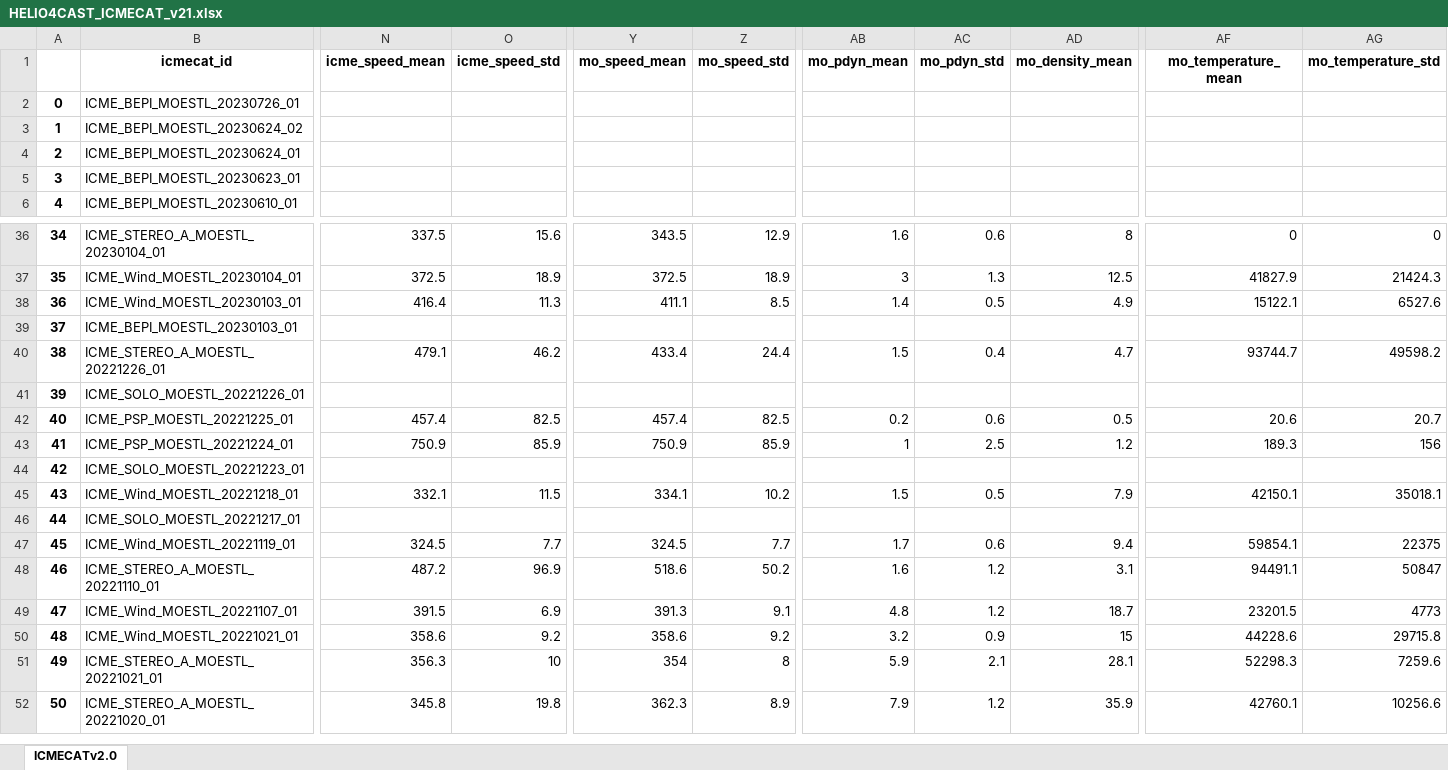
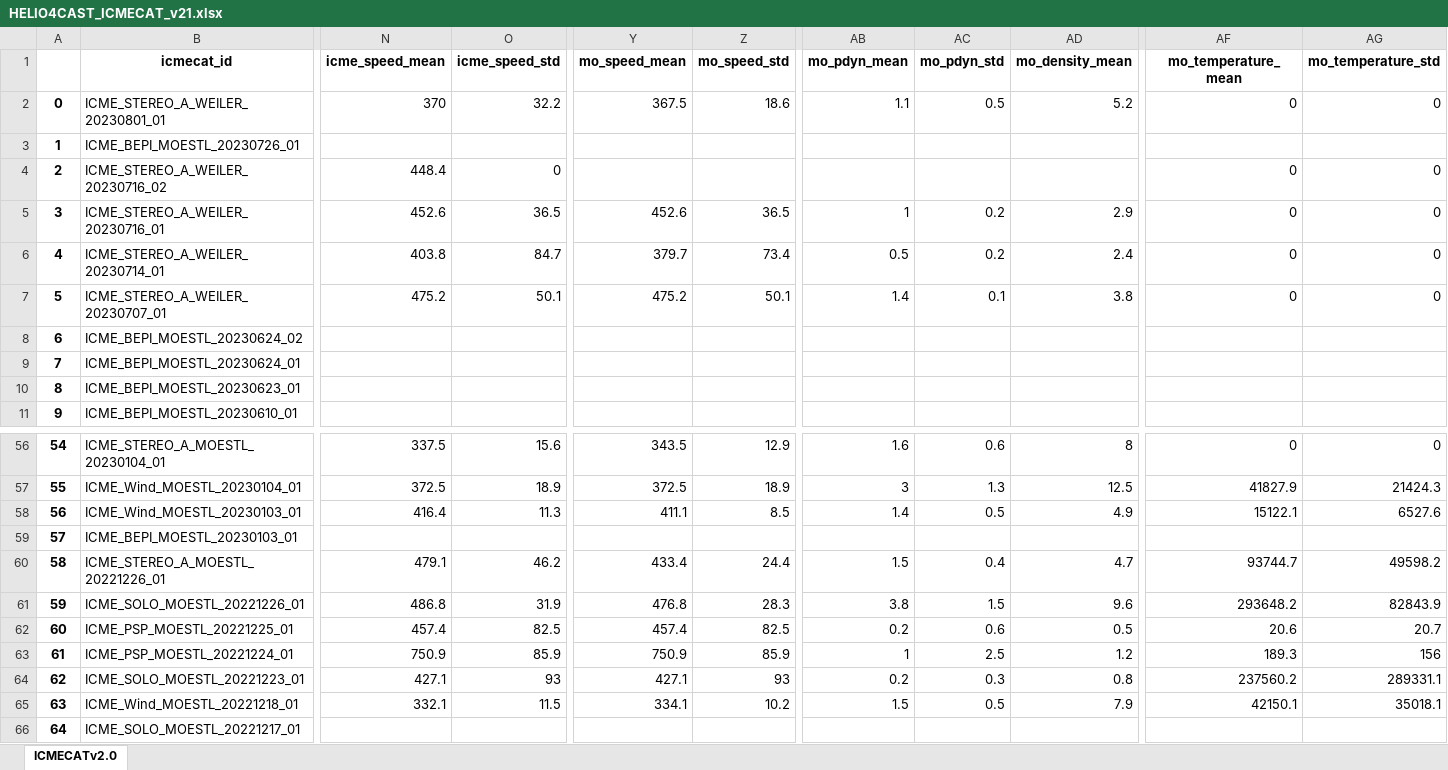
Before and after one commit to cmoestl/heliocats, an Excel workbook: icmecat/HELIO4CAST_ICMECAT_v21.xlsx, sheet ICMECATv2.0, drawn as a sheet; only a part is shown, gaps mark what is left out; the shorter side is filled out with more unchanged rows; values as stored, in another font and other column widths than the file's, no borders; addresses are those after the commit; rows hold the shown columns only; the diff covers the shown part only; the diff names each change by its address in the sheet, - before the commit and + after, or states it on an @@ line.

Commit message:
icmecat last finishes

```diff
--- a/icmecat/HELIO4CAST_ICMECAT_v21.xlsx (sheet ICMECATv2.0)
+++ b/icmecat/HELIO4CAST_ICMECAT_v21.xlsx (sheet ICMECATv2.0)
+row 2: 0 | ICME_STEREO_A_WEILER_20230801_01 | 370 | 32.2 | 367.5 | 18.6 | 1.1 | 0.5 | 5.2 | 0 | 0
@@ column A renumbered from row 3 down @@
+row 4: 2 | ICME_STEREO_A_WEILER_20230716_02 | 448.4 | 0 |  |  |  |  |  | 0 | 0
+row 5: 3 | ICME_STEREO_A_WEILER_20230716_01 | 452.6 | 36.5 | 452.6 | 36.5 | 1 | 0.2 | 2.9 | 0 | 0
+row 6: 4 | ICME_STEREO_A_WEILER_20230714_01 | 403.8 | 84.7 | 379.7 | 73.4 | 0.5 | 0.2 | 2.4 | 0 | 0
+row 7: 5 | ICME_STEREO_A_WEILER_20230707_01 | 475.2 | 50.1 | 475.2 | 50.1 | 1.4 | 0.1 | 3.8 | 0 | 0
-N61 (icme_speed_mean): (empty)
+N61 (icme_speed_mean): 486.8
-O61 (icme_speed_std): (empty)
+O61 (icme_speed_std): 31.9
-Y61 (mo_speed_mean): (empty)
+Y61 (mo_speed_mean): 476.8
-Z61 (mo_speed_std): (empty)
+Z61 (mo_speed_std): 28.3
-AB61 (mo_pdyn_mean): (empty)
+AB61 (mo_pdyn_mean): 3.8
-AC61 (mo_pdyn_std): (empty)
+AC61 (mo_pdyn_std): 1.5
-AD61 (mo_density_mean): (empty)
+AD61 (mo_density_mean): 9.6
-AF61 (mo_temperature_mean): (empty)
+AF61 (mo_temperature_mean): 293648.2
-AG61 (mo_temperature_std): (empty)
+AG61 (mo_temperature_std): 82843.9
-N64 (icme_speed_mean): (empty)
+N64 (icme_speed_mean): 427.1
-O64 (icme_speed_std): (empty)
+O64 (icme_speed_std): 93
-Y64 (mo_speed_mean): (empty)
+Y64 (mo_speed_mean): 427.1
-Z64 (mo_speed_std): (empty)
+Z64 (mo_speed_std): 93
-AB64 (mo_pdyn_mean): (empty)
+AB64 (mo_pdyn_mean): 0.2
-AC64 (mo_pdyn_std): (empty)
+AC64 (mo_pdyn_std): 0.3
-AD64 (mo_density_mean): (empty)
+AD64 (mo_density_mean): 0.8
-AF64 (mo_temperature_mean): (empty)
+AF64 (mo_temperature_mean): 237560.2
-AG64 (mo_temperature_std): (empty)
+AG64 (mo_temperature_std): 289331.1
```
Also changed, not shown: 16 added rows and 618 edited cells elsewhere in this sheet, icmecat/HELIO4CAST_ICMECAT_v21_master.xlsx, 29 other files.
